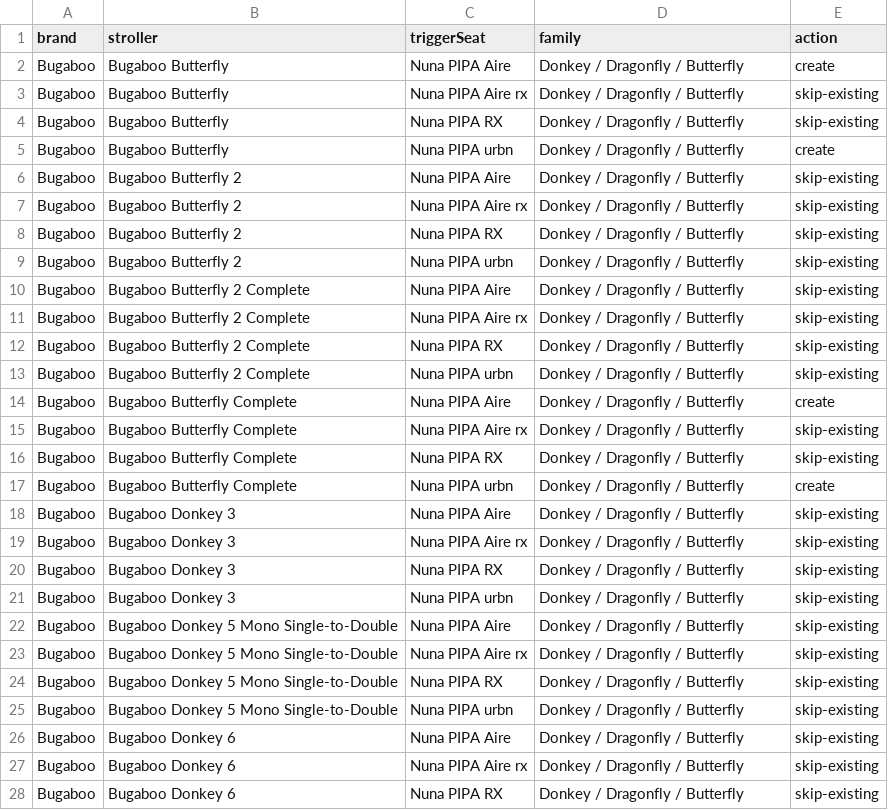
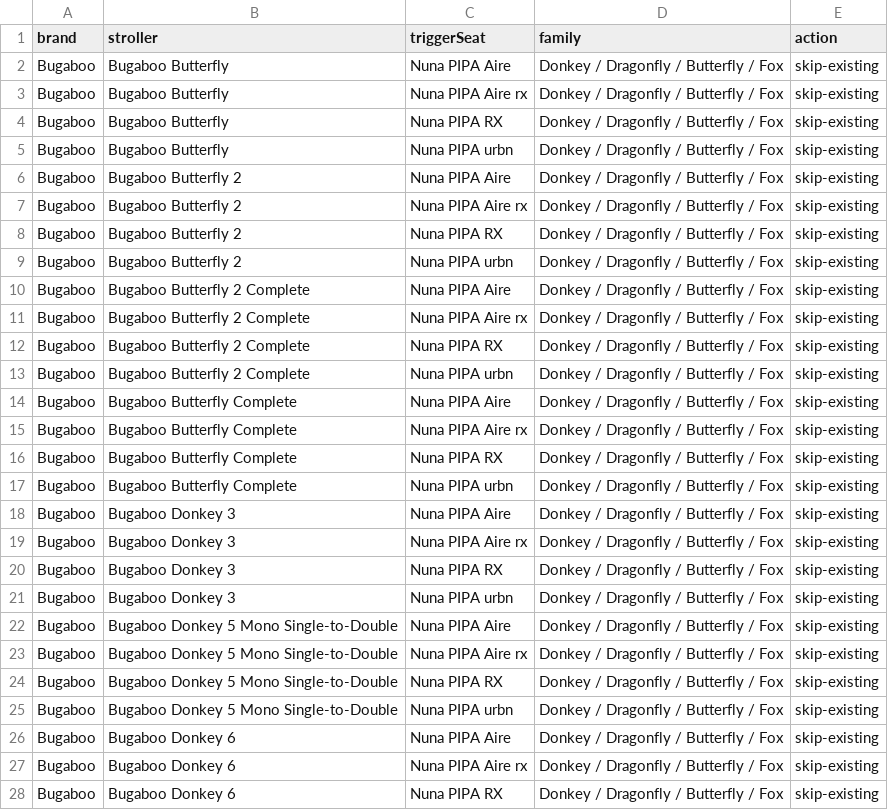
Before and after one commit to t-vanderwolk/registrywithtaylor, a CSV file: reports/universal-adapter-compatibility.csv, drawn as a sheet; only a part is shown; the diff covers the shown part only.

Commit message:
updated adapter links

```diff
--- a/reports/universal-adapter-compatibility.csv
+++ b/reports/universal-adapter-compatibility.csv
@@ -1,28 +1,28 @@
 brand,stroller,triggerSeat,family,action
-Bugaboo,Bugaboo Butterfly,Nuna PIPA Aire,Donkey / Dragonfly / Butterfly,create
-Bugaboo,Bugaboo Butterfly,Nuna PIPA Aire rx,Donkey / Dragonfly / Butterfly,skip-existing
-Bugaboo,Bugaboo Butterfly,Nuna PIPA RX,Donkey / Dragonfly / Butterfly,skip-existing
-Bugaboo,Bugaboo Butterfly,Nuna PIPA urbn,Donkey / Dragonfly / Butterfly,create
-Bugaboo,Bugaboo Butterfly 2,Nuna PIPA Aire,Donkey / Dragonfly / Butterfly,skip-existing
-Bugaboo,Bugaboo Butterfly 2,Nuna PIPA Aire rx,Donkey / Dragonfly / Butterfly,skip-existing
-Bugaboo,Bugaboo Butterfly 2,Nuna PIPA RX,Donkey / Dragonfly / Butterfly,skip-existing
-Bugaboo,Bugaboo Butterfly 2,Nuna PIPA urbn,Donkey / Dragonfly / Butterfly,skip-existing
-Bugaboo,Bugaboo Butterfly 2 Complete,Nuna PIPA Aire,Donkey / Dragonfly / Butterfly,skip-existing
-Bugaboo,Bugaboo Butterfly 2 Complete,Nuna PIPA Aire rx,Donkey / Dragonfly / Butterfly,skip-existing
-Bugaboo,Bugaboo Butterfly 2 Complete,Nuna PIPA RX,Donkey / Dragonfly / Butterfly,skip-existing
-Bugaboo,Bugaboo Butterfly 2 Complete,Nuna PIPA urbn,Donkey / Dragonfly / Butterfly,skip-existing
-Bugaboo,Bugaboo Butterfly Complete,Nuna PIPA Aire,Donkey / Dragonfly / Butterfly,create
-Bugaboo,Bugaboo Butterfly Complete,Nuna PIPA Aire rx,Donkey / Dragonfly / Butterfly,skip-existing
-Bugaboo,Bugaboo Butterfly Complete,Nuna PIPA RX,Donkey / Dragonfly / Butterfly,skip-existing
-Bugaboo,Bugaboo Butterfly Complete,Nuna PIPA urbn,Donkey / Dragonfly / Butterfly,create
-Bugaboo,Bugaboo Donkey 3,Nuna PIPA Aire,Donkey / Dragonfly / Butterfly,skip-existing
-Bugaboo,Bugaboo Donkey 3,Nuna PIPA Aire rx,Donkey / Dragonfly / Butterfly,skip-existing
-Bugaboo,Bugaboo Donkey 3,Nuna PIPA RX,Donkey / Dragonfly / Butterfly,skip-existing
-Bugaboo,Bugaboo Donkey 3,Nuna PIPA urbn,Donkey / Dragonfly / Butterfly,skip-existing
-Bugaboo,Bugaboo Donkey 5 Mono Single-to-Double,Nuna PIPA Aire,Donkey / Dragonfly / Butterfly,skip-existing
-Bugaboo,Bugaboo Donkey 5 Mono Single-to-Double,Nuna PIPA Aire rx,Donkey / Dragonfly / Butterfly,skip-existing
-Bugaboo,Bugaboo Donkey 5 Mono Single-to-Double,Nuna PIPA RX,Donkey / Dragonfly / Butterfly,skip-existing
-Bugaboo,Bugaboo Donkey 5 Mono Single-to-Double,Nuna PIPA urbn,Donkey / Dragonfly / Butterfly,skip-existing
-Bugaboo,Bugaboo Donkey 6,Nuna PIPA Aire,Donkey / Dragonfly / Butterfly,skip-existing
-Bugaboo,Bugaboo Donkey 6,Nuna PIPA Aire rx,Donkey / Dragonfly / Butterfly,skip-existing
-Bugaboo,Bugaboo Donkey 6,Nuna PIPA RX,Donkey / Dragonfly / Butterfly,skip-existing
+Bugaboo,Bugaboo Butterfly,Nuna PIPA Aire,Donkey / Dragonfly / Butterfly / Fox,skip-existing
+Bugaboo,Bugaboo Butterfly,Nuna PIPA Aire rx,Donkey / Dragonfly / Butterfly / Fox,skip-existing
+Bugaboo,Bugaboo Butterfly,Nuna PIPA RX,Donkey / Dragonfly / Butterfly / Fox,skip-existing
+Bugaboo,Bugaboo Butterfly,Nuna PIPA urbn,Donkey / Dragonfly / Butterfly / Fox,skip-existing
+Bugaboo,Bugaboo Butterfly 2,Nuna PIPA Aire,Donkey / Dragonfly / Butterfly / Fox,skip-existing
+Bugaboo,Bugaboo Butterfly 2,Nuna PIPA Aire rx,Donkey / Dragonfly / Butterfly / Fox,skip-existing
+Bugaboo,Bugaboo Butterfly 2,Nuna PIPA RX,Donkey / Dragonfly / Butterfly / Fox,skip-existing
+Bugaboo,Bugaboo Butterfly 2,Nuna PIPA urbn,Donkey / Dragonfly / Butterfly / Fox,skip-existing
+Bugaboo,Bugaboo Butterfly 2 Complete,Nuna PIPA Aire,Donkey / Dragonfly / Butterfly / Fox,skip-existing
+Bugaboo,Bugaboo Butterfly 2 Complete,Nuna PIPA Aire rx,Donkey / Dragonfly / Butterfly / Fox,skip-existing
+Bugaboo,Bugaboo Butterfly 2 Complete,Nuna PIPA RX,Donkey / Dragonfly / Butterfly / Fox,skip-existing
+Bugaboo,Bugaboo Butterfly 2 Complete,Nuna PIPA urbn,Donkey / Dragonfly / Butterfly / Fox,skip-existing
+Bugaboo,Bugaboo Butterfly Complete,Nuna PIPA Aire,Donkey / Dragonfly / Butterfly / Fox,skip-existing
+Bugaboo,Bugaboo Butterfly Complete,Nuna PIPA Aire rx,Donkey / Dragonfly / Butterfly / Fox,skip-existing
+Bugaboo,Bugaboo Butterfly Complete,Nuna PIPA RX,Donkey / Dragonfly / Butterfly / Fox,skip-existing
+Bugaboo,Bugaboo Butterfly Complete,Nuna PIPA urbn,Donkey / Dragonfly / Butterfly / Fox,skip-existing
+Bugaboo,Bugaboo Donkey 3,Nuna PIPA Aire,Donkey / Dragonfly / Butterfly / Fox,skip-existing
+Bugaboo,Bugaboo Donkey 3,Nuna PIPA Aire rx,Donkey / Dragonfly / Butterfly / Fox,skip-existing
+Bugaboo,Bugaboo Donkey 3,Nuna PIPA RX,Donkey / Dragonfly / Butterfly / Fox,skip-existing
+Bugaboo,Bugaboo Donkey 3,Nuna PIPA urbn,Donkey / Dragonfly / Butterfly / Fox,skip-existing
+Bugaboo,Bugaboo Donkey 5 Mono Single-to-Double,Nuna PIPA Aire,Donkey / Dragonfly / Butterfly / Fox,skip-existing
+Bugaboo,Bugaboo Donkey 5 Mono Single-to-Double,Nuna PIPA Aire rx,Donkey / Dragonfly / Butterfly / Fox,skip-existing
+Bugaboo,Bugaboo Donkey 5 Mono Single-to-Double,Nuna PIPA RX,Donkey / Dragonfly / Butterfly / Fox,skip-existing
+Bugaboo,Bugaboo Donkey 5 Mono Single-to-Double,Nuna PIPA urbn,Donkey / Dragonfly / Butterfly / Fox,skip-existing
+Bugaboo,Bugaboo Donkey 6,Nuna PIPA Aire,Donkey / Dragonfly / Butterfly / Fox,skip-existing
+Bugaboo,Bugaboo Donkey 6,Nuna PIPA Aire rx,Donkey / Dragonfly / Butterfly / Fox,skip-existing
+Bugaboo,Bugaboo Donkey 6,Nuna PIPA RX,Donkey / Dragonfly / Butterfly / Fox,skip-existing
```
Also changed, not shown: 8 added rows and 9 edited cells elsewhere in this file, 2 other files.
